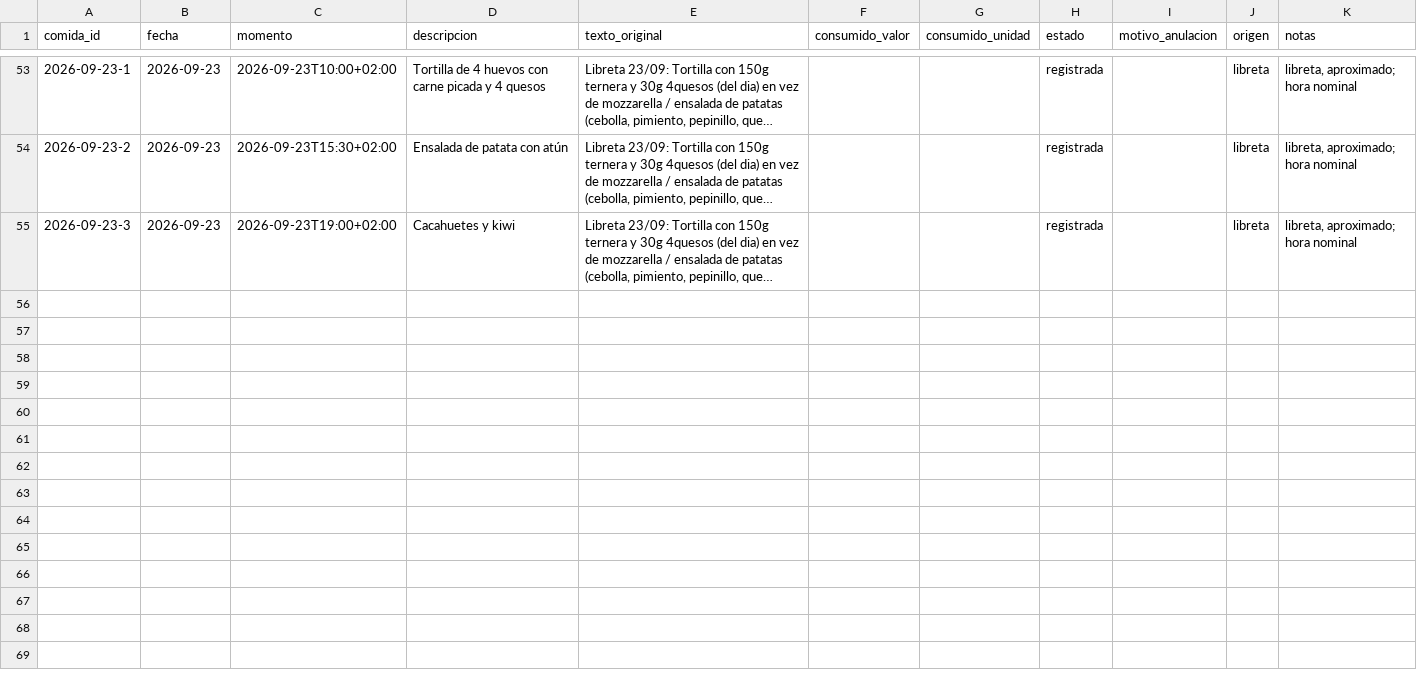
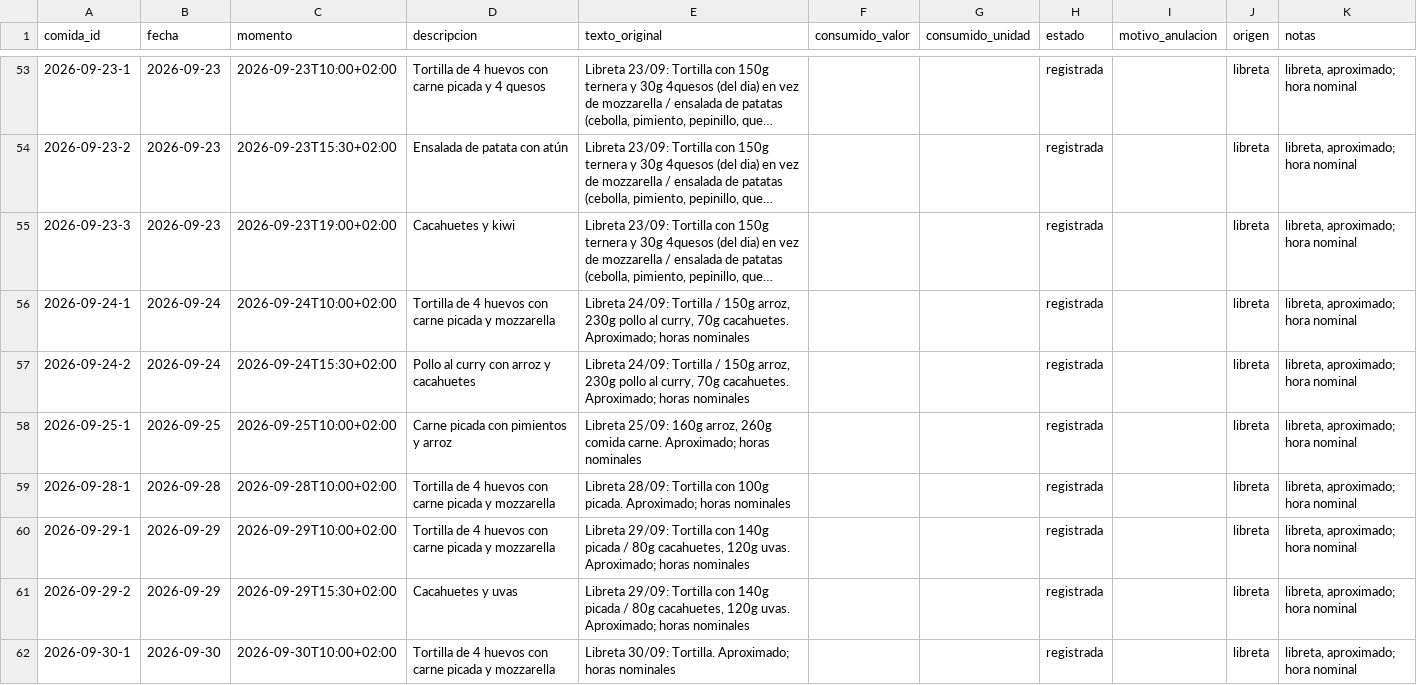
Before and after one commit to DreiSup/salud, a CSV file: datos/comidas.csv, drawn as a sheet; only a part is shown, gaps mark what is left out; long unchanged cells end in …; the diff names each change by its address in the sheet, - before the commit and + after, or states it on an @@ line.

```diff
--- a/datos/comidas.csv
+++ b/datos/comidas.csv
+row 56: 2026-09-24-1 | 2026-09-24 | 2026-09-24T10:00+02:00 | Tortilla de 4 huevos con carne picada y mozzarella | Libreta 24/09: Tortilla / 150g arroz, 230g pollo al curry, 70g cacahuetes. Aproximado; horas nominales |  |  | registrada |  | libreta | libreta, aproximado; hora nominal
+row 57: 2026-09-24-2 | 2026-09-24 | 2026-09-24T15:30+02:00 | Pollo al curry con arroz y cacahuetes | Libreta 24/09: Tortilla / 150g arroz, 230g pollo al curry, 70g cacahuetes. Aproximado; horas nominales |  |  | registrada |  | libreta | libreta, aproximado; hora nominal
+row 58: 2026-09-25-1 | 2026-09-25 | 2026-09-25T10:00+02:00 | Carne picada con pimientos y arroz | Libreta 25/09: 160g arroz, 260g comida carne. Aproximado; horas nominales |  |  | registrada |  | libreta | libreta, aproximado; hora nominal
+row 59: 2026-09-28-1 | 2026-09-28 | 2026-09-28T10:00+02:00 | Tortilla de 4 huevos con carne picada y mozzarella | Libreta 28/09: Tortilla con 100g picada. Aproximado; horas nominales |  |  | registrada |  | libreta | libreta, aproximado; hora nominal
+row 60: 2026-09-29-1 | 2026-09-29 | 2026-09-29T10:00+02:00 | Tortilla de 4 huevos con carne picada y mozzarella | Libreta 29/09: Tortilla con 140g picada / 80g cacahuetes, 120g uvas. Aproximado; horas nominales |  |  | registrada |  | libreta | libreta, aproximado; hora nominal
+row 61: 2026-09-29-2 | 2026-09-29 | 2026-09-29T15:30+02:00 | Cacahuetes y uvas | Libreta 29/09: Tortilla con 140g picada / 80g cacahuetes, 120g uvas. Aproximado; horas nominales |  |  | registrada |  | libreta | libreta, aproximado; hora nominal
+row 62: 2026-09-30-1 | 2026-09-30 | 2026-09-30T10:00+02:00 | Tortilla de 4 huevos con carne picada y mozzarella | Libreta 30/09: Tortilla. Aproximado; horas nominales |  |  | registrada |  | libreta | libreta, aproximado; hora nominal
```
Also changed, not shown: datos/alimentos.csv, datos/comida_items.csv, 4 other files.
